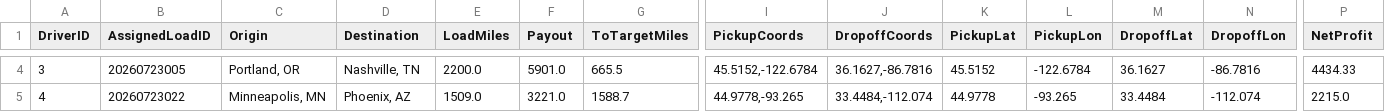
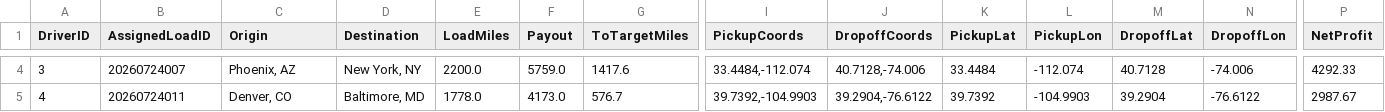
Before and after one commit to BryantPortfolio/truck-load-optimizer, a CSV file: latest_assignments.csv, drawn as a sheet; only a part is shown, gaps mark what is left out; the diff covers the shown part only; the diff names each change by its address in the sheet, - before the commit and + after, or states it on an @@ line.

```diff
--- a/latest_assignments.csv
+++ b/latest_assignments.csv
-B4 (AssignedLoadID): 20260723005
+B4 (AssignedLoadID): 20260724007
-C4 (Origin): Portland, OR
+C4 (Origin): Phoenix, AZ
-D4 (Destination): Nashville, TN
+D4 (Destination): New York, NY
-F4 (Payout): 5901.0
+F4 (Payout): 5759.0
-G4 (ToTargetMiles): 665.5
+G4 (ToTargetMiles): 1417.6
-I4 (PickupCoords): 45.5152,-122.6784
+I4 (PickupCoords): 33.4484,-112.074
-J4 (DropoffCoords): 36.1627,-86.7816
+J4 (DropoffCoords): 40.7128,-74.006
-K4 (PickupLat): 45.5152
+K4 (PickupLat): 33.4484
-L4 (PickupLon): -122.6784
+L4 (PickupLon): -112.074
-M4 (DropoffLat): 36.1627
+M4 (DropoffLat): 40.7128
-N4 (DropoffLon): -86.7816
+N4 (DropoffLon): -74.006
-P4 (NetProfit): 4434.33
+P4 (NetProfit): 4292.33
-B5 (AssignedLoadID): 20260723022
+B5 (AssignedLoadID): 20260724011
-C5 (Origin): Minneapolis, MN
+C5 (Origin): Denver, CO
-D5 (Destination): Phoenix, AZ
+D5 (Destination): Baltimore, MD
-E5 (LoadMiles): 1509.0
+E5 (LoadMiles): 1778.0
-F5 (Payout): 3221.0
+F5 (Payout): 4173.0
-G5 (ToTargetMiles): 1588.7
+G5 (ToTargetMiles): 576.7
-I5 (PickupCoords): 44.9778,-93.265
+I5 (PickupCoords): 39.7392,-104.9903
-J5 (DropoffCoords): 33.4484,-112.074
+J5 (DropoffCoords): 39.2904,-76.6122
-K5 (PickupLat): 44.9778
+K5 (PickupLat): 39.7392
-L5 (PickupLon): -93.265
+L5 (PickupLon): -104.9903
-M5 (DropoffLat): 33.4484
+M5 (DropoffLat): 39.2904
-N5 (DropoffLon): -112.074
+N5 (DropoffLon): -76.6122
-P5 (NetProfit): 2215.0
+P5 (NetProfit): 2987.67
```
Also changed, not shown: 57 edited cells elsewhere in this file.
